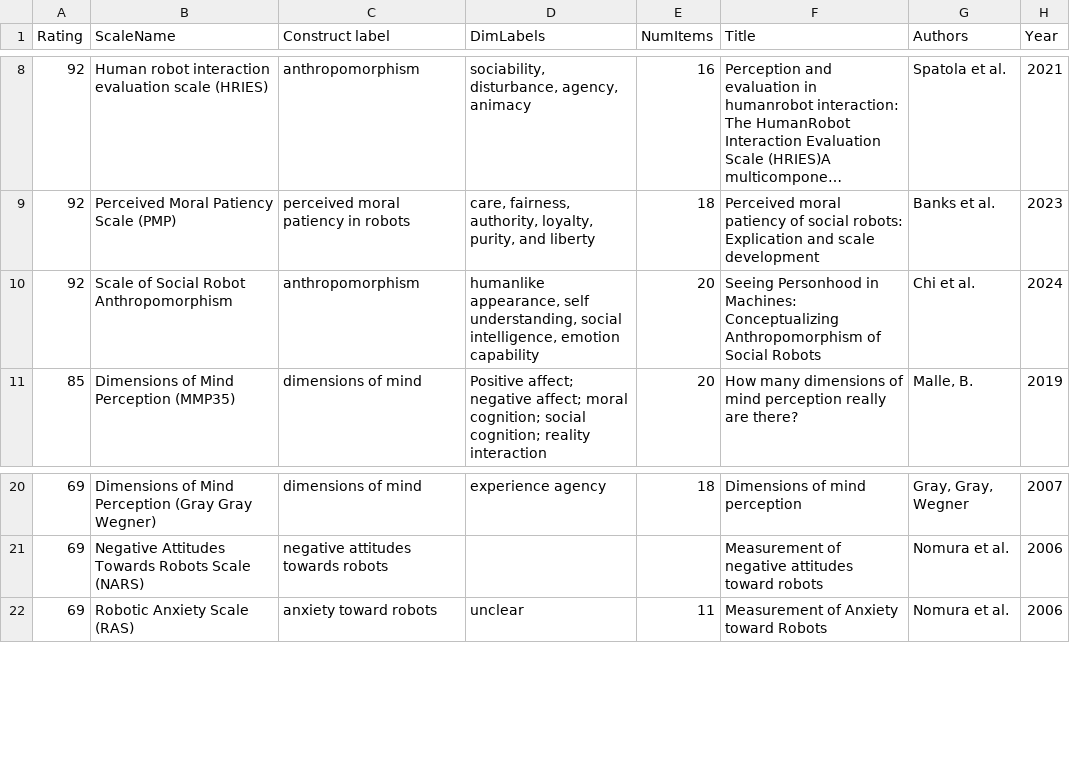
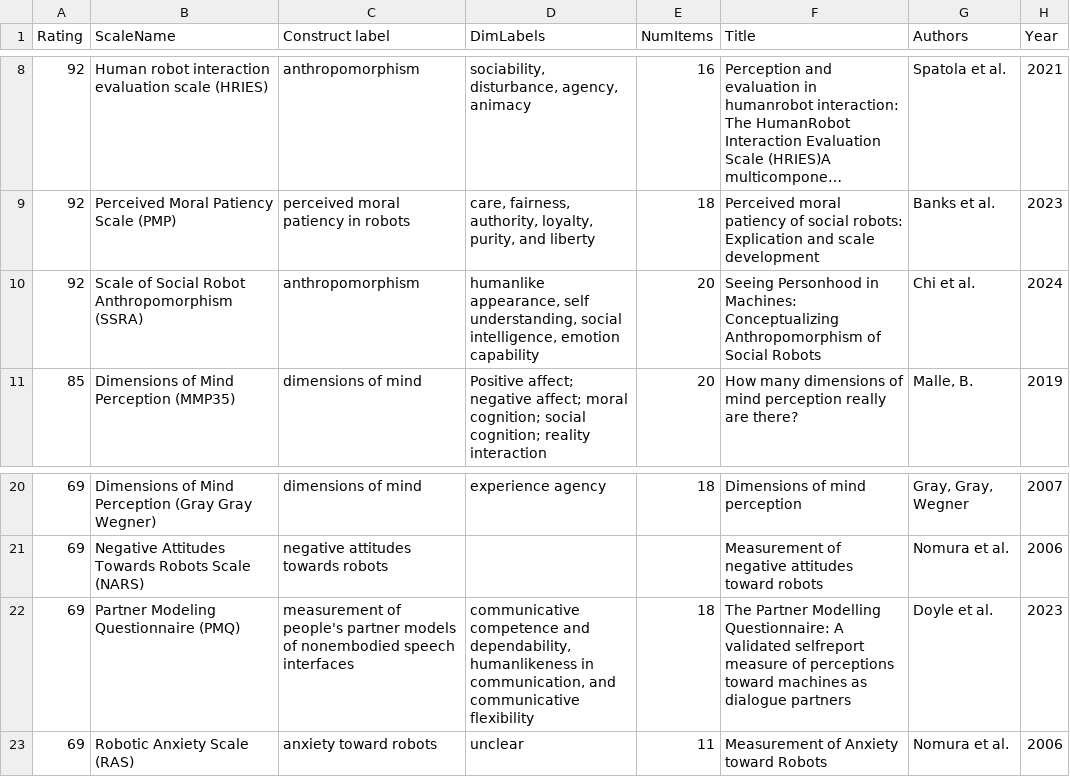
Before and after one commit to hriScaleDatabase/ScaleDatabase_temp, a CSV file: _data/database_short2.csv, drawn as a sheet; only a part is shown, gaps mark what is left out; long unchanged cells end in …; the diff names each change by its address in the sheet, - before the commit and + after, or states it on an @@ line.

```diff
--- a/_data/database_short2.csv
+++ b/_data/database_short2.csv
-B10 (ScaleName): Scale of Social Robot Anthropomorphism
+B10 (ScaleName): Scale of Social Robot Anthropomorphism (SSRA)
+row 22: 69 | Partner Modeling Questionnaire (PMQ) | measurement of people's partner models of nonembodied speech interfaces | communicative competence and dependability, humanlikeness in communication, and communicative flexibility | 18 | The Partner Modelling Questionnaire: A validated selfreport measure of perceptions toward machines as dialogue partners | Doyle et al. | 2023
```
Also changed, not shown: 2 other files.
